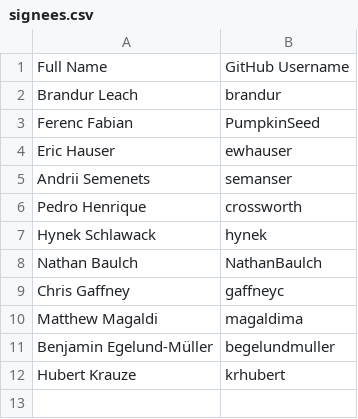
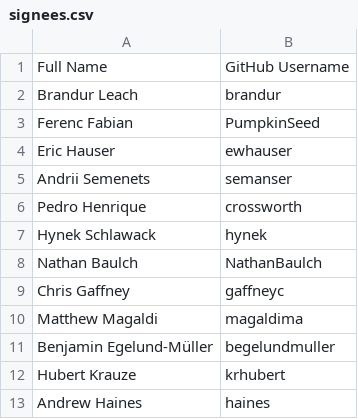
Before and after one commit to riverqueue/rivercla, a CSV file: signees.csv, drawn as a sheet; the diff names each change by its address in the sheet, - before the commit and + after, or states it on an @@ line.

Commit message:
Add @haines to signees (#11)

```diff
--- a/signees.csv
+++ b/signees.csv
+row 13: Andrew Haines | haines
```
